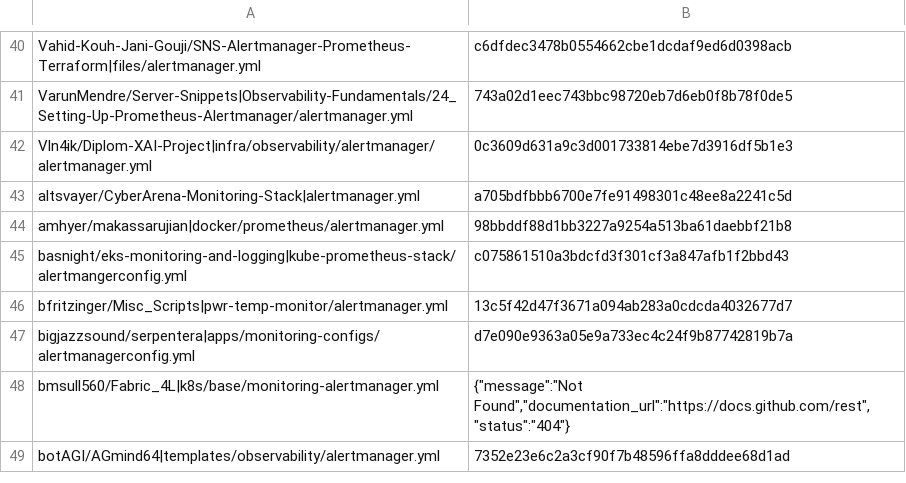
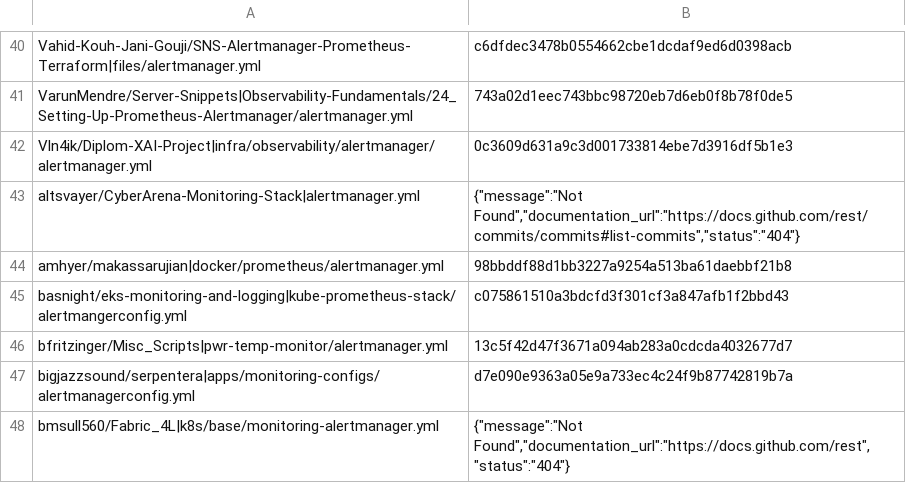
Before and after one commit to zuacaldeira/amcheck, a TSV file: watchlist-state.tsv, drawn as a sheet; only a part is shown, gaps mark what is left out; the shorter side is filled out with more unchanged rows.

```diff
--- a/watchlist-state.tsv
+++ b/watchlist-state.tsv
@@ -42,3 +42,3 @@ VarunMendre/Server-Snippets|Observability-Fundamentals/24_Setting-Up-Prometheus-
 Vln4ik/Diplom-XAI-Project|infra/observability/alertmanager/alertmanager.yml	0c3609d631a9c3d001733814ebe7d3916df5b1e3
-altsvayer/CyberArena-Monitoring-Stack|alertmanager.yml	a705bdfbbb6700e7fe91498301c48ee8a2241c5d
+altsvayer/CyberArena-Monitoring-Stack|alertmanager.yml	{"message":"Not Found","documentation_url":"https://docs.github.com/rest/commits/commits#list-commits","status":"404"}
 amhyer/makassarujian|docker/prometheus/alertmanager.yml	98bbddf88d1bb3227a9254a513ba61daebbf21b8
```
Also changed, not shown: 1 other file.
